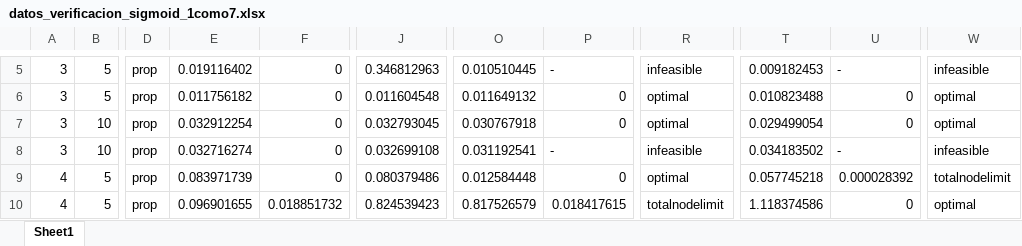
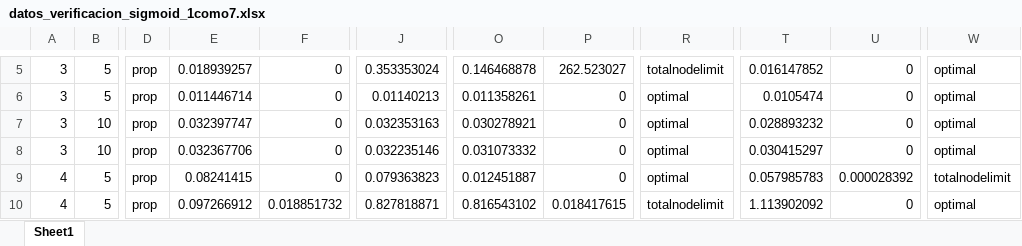
Before and after one commit to PabloC-c/Tesis, an Excel workbook: root_node/no_exact/datos_verificacion_sigmoid_1como7.xlsx, sheet Sheet1, drawn as a sheet; only a part is shown, gaps mark what is left out; values as stored, in another font and other column widths than the file's, no borders; the diff covers the shown part only; the diff names each change by its address in the sheet, - before the commit and + after, or states it on an @@ line.

```diff
--- a/root_node/no_exact/datos_verificacion_sigmoid_1como7.xlsx (sheet Sheet1)
+++ b/root_node/no_exact/datos_verificacion_sigmoid_1como7.xlsx (sheet Sheet1)
-E5: 0.019116402
+E5: 0.018939257
-J5: 0.346812963
+J5: 0.353353024
-O5: 0.010510445
+O5: 0.146468878
-P5: -
+P5: 262.523027
-R5: infeasible
+R5: totalnodelimit
-T5: 0.009182453
+T5: 0.016147852
-U5: -
+U5: 0
-W5: infeasible
+W5: optimal
-E6: 0.011756182
+E6: 0.011446714
-J6: 0.011604548
+J6: 0.01140213
-O6: 0.011649132
+O6: 0.011358261
-T6: 0.010823488
+T6: 0.0105474
-E7: 0.032912254
+E7: 0.032397747
-J7: 0.032793045
+J7: 0.032353163
-O7: 0.030767918
+O7: 0.030278921
-T7: 0.029499054
+T7: 0.028893232
-E8: 0.032716274
+E8: 0.032367706
-J8: 0.032699108
+J8: 0.032235146
-O8: 0.031192541
+O8: 0.031073332
-P8: -
+P8: 0
-R8: infeasible
+R8: optimal
-T8: 0.034183502
+T8: 0.030415297
-U8: -
+U8: 0
-W8: infeasible
+W8: optimal
-E9: 0.083971739
+E9: 0.08241415
-J9: 0.080379486
+J9: 0.079363823
-O9: 0.012584448
+O9: 0.012451887
-T9: 0.057745218
+T9: 0.057985783
-E10: 0.096901655
+E10: 0.097266912
-J10: 0.824539423
+J10: 0.827818871
-O10: 0.817526579
+O10: 0.816543102
-T10: 1.118374586
+T10: 1.113902092
```
Also changed, not shown: 33 edited cells elsewhere in this sheet, root_node/no_exact/datos_verificacion_sigmoid_1como2.xlsx, 1 other file.
